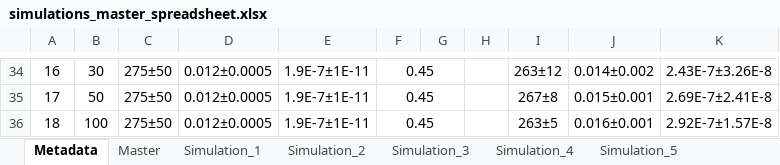
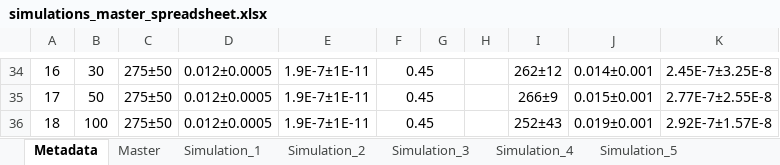
Before and after one commit to sschooler/Skagit_Chinook_IPM, an Excel workbook: data/simulations/simulations_master_spreadsheet.xlsx, sheet Metadata, drawn as a sheet; only a part is shown, gaps mark what is left out; values as stored, in another font and other column widths than the file's, no borders; the diff covers the shown part only; the diff names each change by its address in the sheet, - before the commit and + after, or states it on an @@ line.

```diff
--- a/data/simulations/simulations_master_spreadsheet.xlsx (sheet Metadata)
+++ b/data/simulations/simulations_master_spreadsheet.xlsx (sheet Metadata)
-I34: 263±12
+I34: 262±12
-J34: 0.014±0.002
+J34: 0.014±0.001
-K34: 2.43E-7±3.26E-8
+K34: 2.45E-7±3.25E-8
-I35: 267±8
+I35: 266±9
-K35: 2.69E-7±2.41E-8
+K35: 2.77E-7±2.55E-8
-I36: 263±5
+I36: 252±43
-J36: 0.016±0.001
+J36: 0.019±0.001
```
Also changed, not shown: 30 edited cells elsewhere in this sheet, sheet Master, sheet Simulation_8, sheet Simulation_9, sheet Simulation_7, other sheet tabs, charts or pictures, 13 other files.
